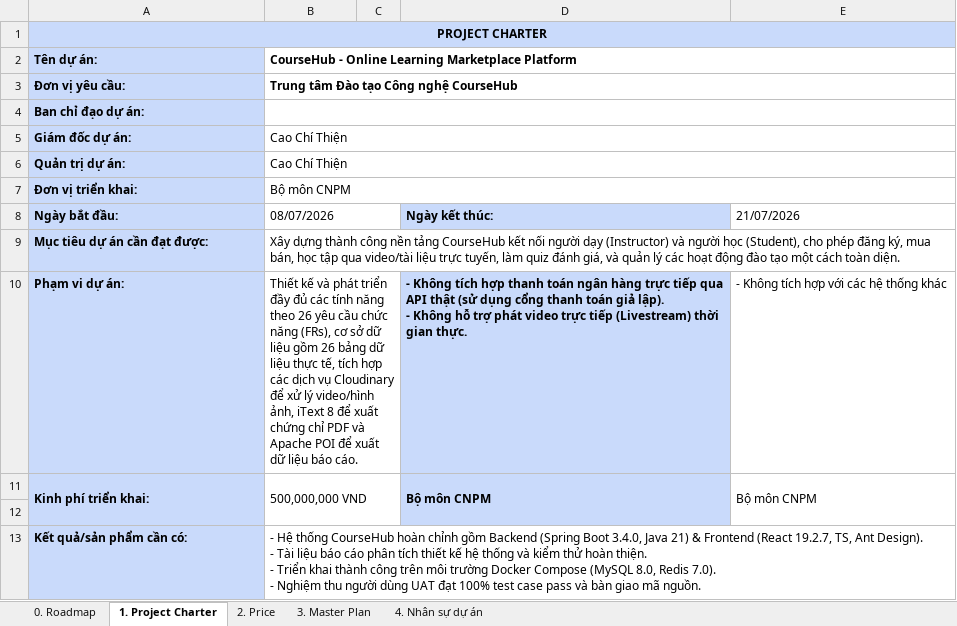
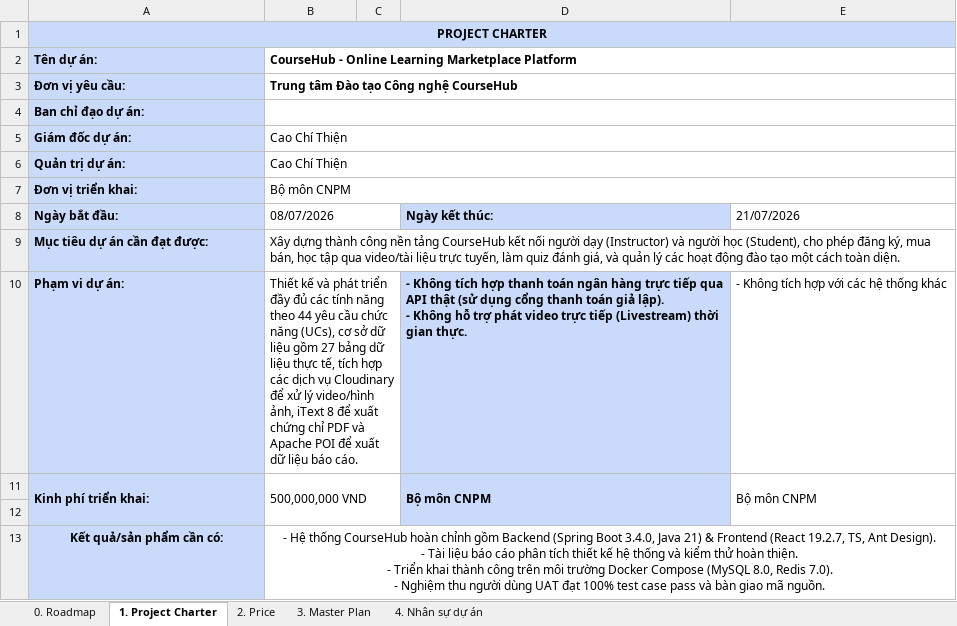
Before and after one commit to Thiencc03-07-2006/HN_KS24_CNTT2_CaoChiThien-Example_Project_Holiday-CourseHub, an Excel workbook: Template-Technical_Final.xlsx, sheet 1. Project Charter, drawn as a sheet; values as stored, in another font and other column widths than the file's, no borders; the diff names each change by its address in the sheet, - before the commit and + after, or states it on an @@ line.

```diff
--- a/Template-Technical_Final.xlsx (sheet 1. Project Charter)
+++ b/Template-Technical_Final.xlsx (sheet 1. Project Charter)
-B10: …năng theo 26 yêu cầu chức năng (FRs), cơ sở dữ liệu gồm 26 bảng dữ…
+B10: …năng theo 44 yêu cầu chức năng (UCs), cơ sở dữ liệu gồm 27 bảng dữ…
-A13:B13 alignment: left
+A13:B13 alignment: center
```
Also changed, not shown: sheet 3. Master Plan, sheet 0. Roadmap, sheet 2. Price, hidden cells.
